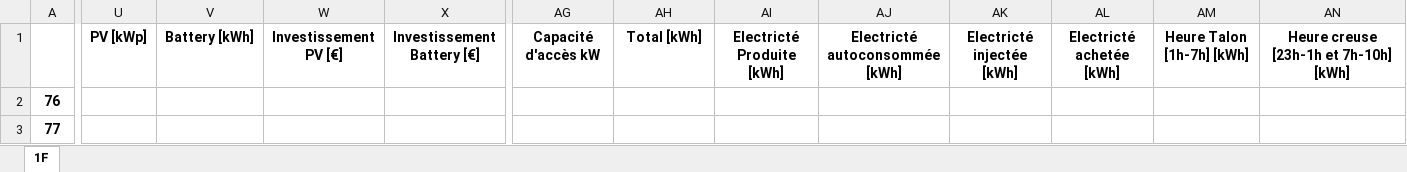
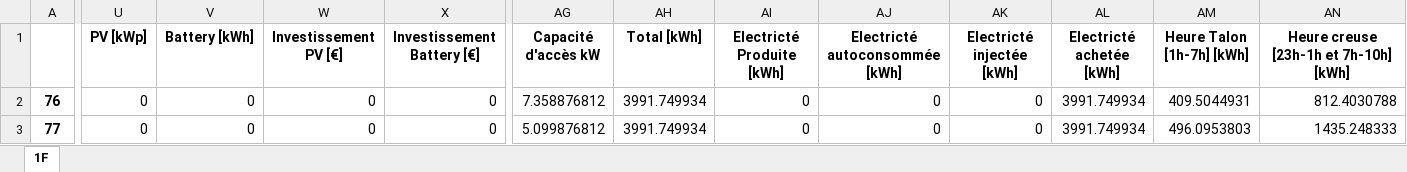
Before and after one commit to pielube/loadshifting, an Excel workbook: test1f.xlsx, sheet 1F, drawn as a sheet; only a part is shown, gaps mark what is left out; values as stored, in another font and other column widths than the file's, no borders; the diff covers the shown part only; the diff names each change by its address in the sheet, - before the commit and + after, or states it on an @@ line.

```diff
--- a/test1f.xlsx (sheet 1F)
+++ b/test1f.xlsx (sheet 1F)
-U2:U3 (PV [kWp]): (empty)
+U2:U3 (PV [kWp]): 0
-V2:V3 (Battery [kWh]): (empty)
+V2:V3 (Battery [kWh]): 0
-W2:W3 (Investissement PV [€]): (empty)
+W2:W3 (Investissement PV [€]): 0
-X2:X3 (Investissement Battery [€]): (empty)
+X2:X3 (Investissement Battery [€]): 0
-AG2 (Capacité d'accès kW): (empty)
+AG2 (Capacité d'accès kW): 7.358876812
-AH2:AH3 (Total [kWh]): (empty)
+AH2:AH3 (Total [kWh]): 3991.749934
-AI2:AI3 (Electricté Produite [kWh]): (empty)
+AI2:AI3 (Electricté Produite [kWh]): 0
-AJ2:AJ3 (Electricté autoconsommée [kWh]): (empty)
+AJ2:AJ3 (Electricté autoconsommée [kWh]): 0
-AK2:AK3 (Electricté injectée [kWh]): (empty)
+AK2:AK3 (Electricté injectée [kWh]): 0
-AL2:AL3 (Electricté achetée [kWh]): (empty)
+AL2:AL3 (Electricté achetée [kWh]): 3991.749934
-AM2 (Heure Talon [1h-7h] [kWh]): (empty)
+AM2 (Heure Talon [1h-7h] [kWh]): 409.5044931
-AN2: (empty)
+AN2: 812.4030788
-AG3 (Capacité d'accès kW): (empty)
+AG3 (Capacité d'accès kW): 5.099876812
-AM3 (Heure Talon [1h-7h] [kWh]): (empty)
+AM3 (Heure Talon [1h-7h] [kWh]): 496.0953803
-AN3: (empty)
+AN3: 1435.248333
```
Also changed, not shown: 112 edited cells elsewhere in this sheet, test2f.xlsx, test4f.xlsx, 5 other files.
